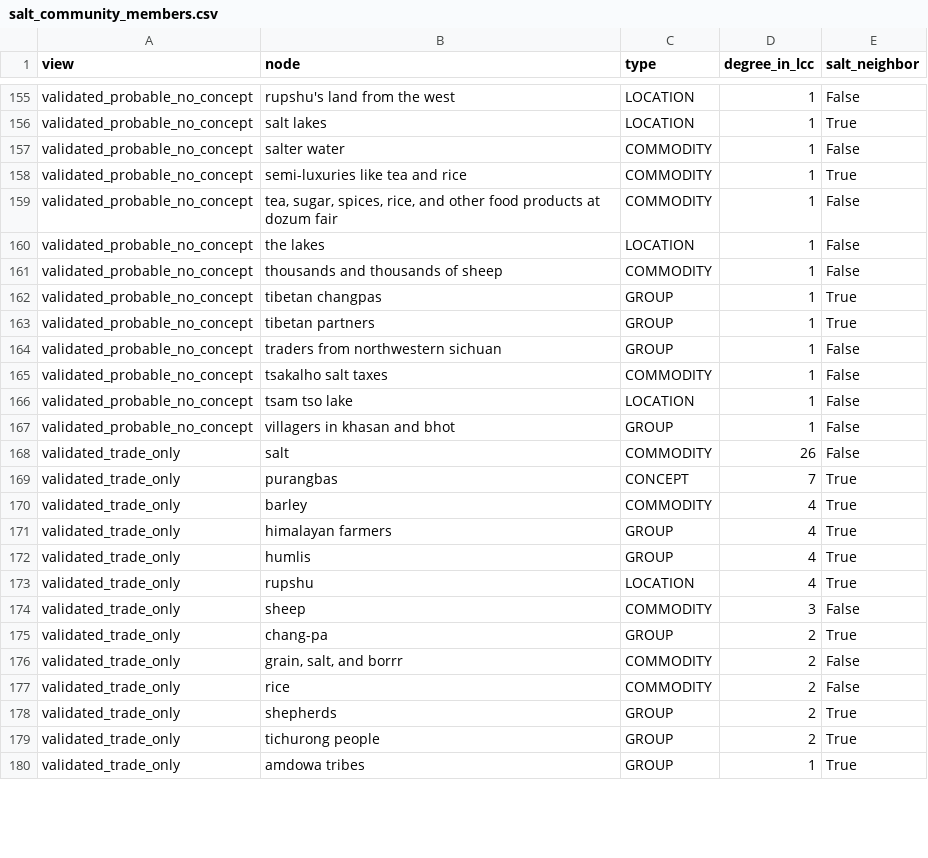
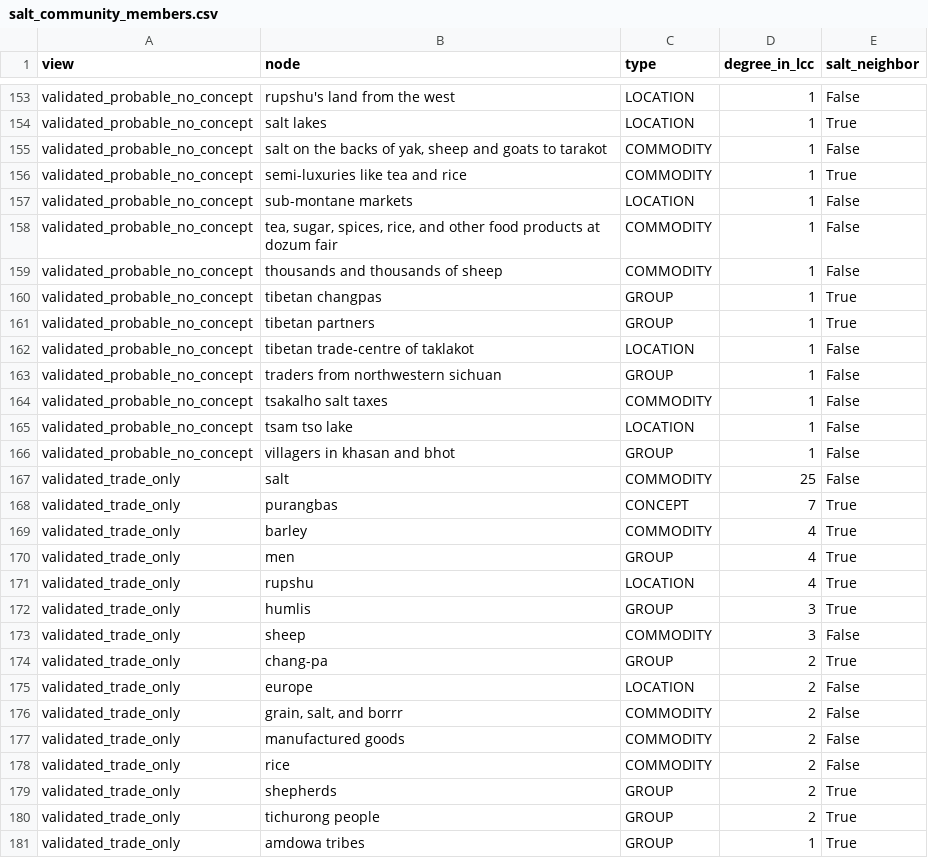
Before and after one commit to argamas23/Research, a CSV file: Mine/outputs/salt_analysis/salt_community_members.csv, drawn as a sheet; only a part is shown, gaps mark what is left out; the diff covers the shown part only.

```diff
--- a/Mine/outputs/salt_analysis/salt_community_members.csv
+++ b/Mine/outputs/salt_analysis/salt_community_members.csv
@@ -156,6 +154,6 @@ validated_probable_no_concept,rupshu's land from the west,LOCATION,1,False
 validated_probable_no_concept,salt lakes,LOCATION,1,True
-validated_probable_no_concept,salter water,COMMODITY,1,False
+validated_probable_no_concept,"salt on the backs of yak, sheep and goats to tarakot",COMMODITY,1,False
 validated_probable_no_concept,semi-luxuries like tea and rice,COMMODITY,1,True
+validated_probable_no_concept,sub-montane markets,LOCATION,1,False
 validated_probable_no_concept,"tea, sugar, spices, rice, and other food products at dozum fair",COMMODITY,1,False
-validated_probable_no_concept,the lakes,LOCATION,1,False
 validated_probable_no_concept,thousands and thousands of sheep,COMMODITY,1,False
@@ -163,2 +161,3 @@ validated_probable_no_concept,tibetan changpas,GROUP,1,True
 validated_probable_no_concept,tibetan partners,GROUP,1,True
+validated_probable_no_concept,tibetan trade-centre of taklakot,LOCATION,1,False
 validated_probable_no_concept,traders from northwestern sichuan,GROUP,1,False
@@ -167,11 +166,13 @@ validated_probable_no_concept,tsam tso lake,LOCATION,1,False
 validated_probable_no_concept,villagers in khasan and bhot,GROUP,1,False
-validated_trade_only,salt,COMMODITY,26,False
+validated_trade_only,salt,COMMODITY,25,False
 validated_trade_only,purangbas,CONCEPT,7,True
 validated_trade_only,barley,COMMODITY,4,True
-validated_trade_only,himalayan farmers,GROUP,4,True
-validated_trade_only,humlis,GROUP,4,True
+validated_trade_only,men,GROUP,4,True
 validated_trade_only,rupshu,LOCATION,4,True
+validated_trade_only,humlis,GROUP,3,True
 validated_trade_only,sheep,COMMODITY,3,False
 validated_trade_only,chang-pa,GROUP,2,True
+validated_trade_only,europe,LOCATION,2,False
 validated_trade_only,"grain, salt, and borrr",COMMODITY,2,False
+validated_trade_only,manufactured goods,COMMODITY,2,False
 validated_trade_only,rice,COMMODITY,2,False
```
Also changed, not shown: 8 added rows, 13 removed rows and 5 edited cells elsewhere in this file, Mine/outputs/salt_analysis/salt_all_node_removal_baseline.csv, Mine/outputs/salt_analysis/salt_community_stability.csv, 33 other files.
